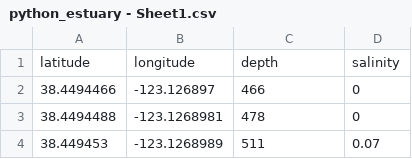
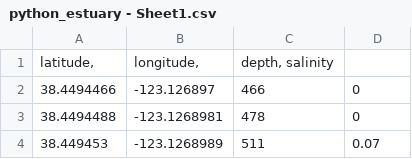
Before and after one commit to lunaflor/USV_Senior_Design_2024, a CSV file: MATLAB_Visualization/python_estuary - Sheet1.csv, drawn as a sheet; only a part is shown; removed rows and columns are numbered as before the commit, all else as after; the diff names each change by its address in the sheet, - before the commit and + after, or states it on an @@ line.

Commit message:
Update python_estuary - Sheet1.csv

```diff
--- a/MATLAB_Visualization/python_estuary - Sheet1.csv
+++ b/MATLAB_Visualization/python_estuary - Sheet1.csv
-row 1: latitude | longitude | depth | salinity
+row 1: latitude, | longitude, | depth, salinity
```
